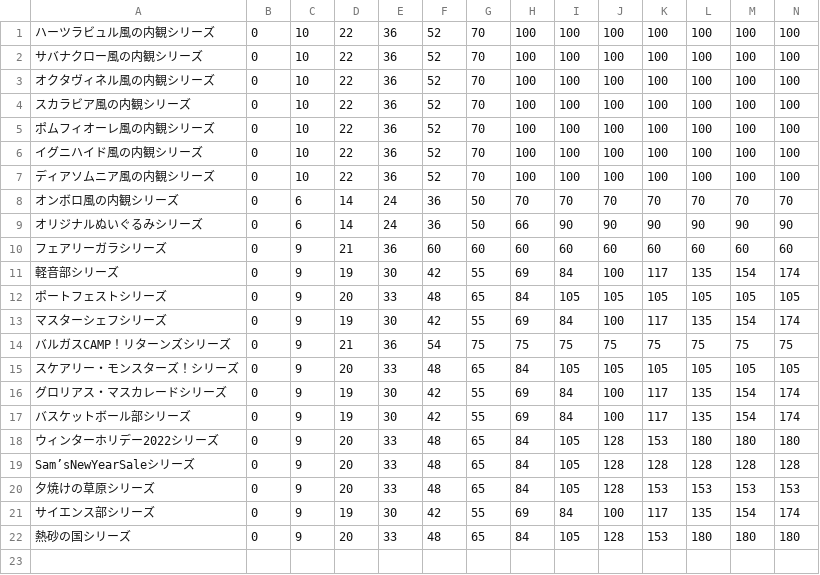
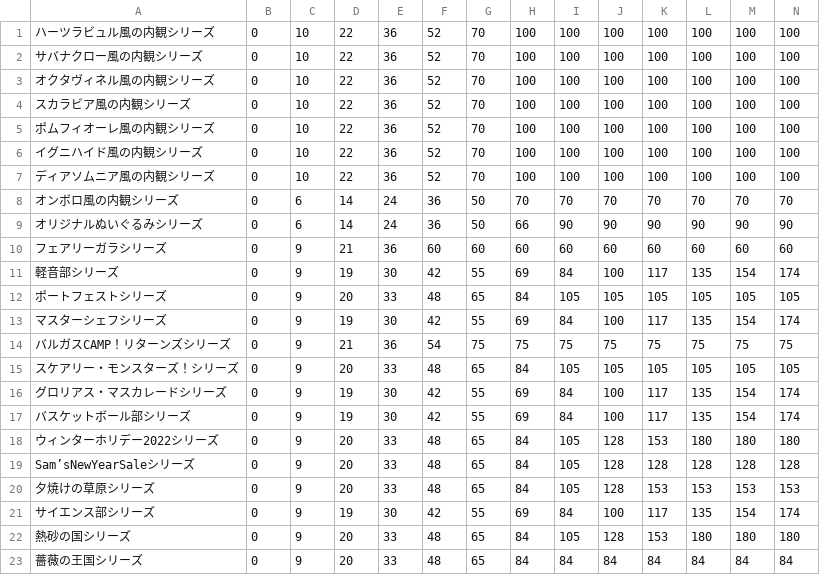
Before and after one commit to SZ7M8ci7/roomcalc, a CSV file: series.csv, drawn as a sheet; only a part is shown; rows hold the shown columns only; the diff names each change by its address in the sheet, - before the commit and + after, or states it on an @@ line.

```diff
--- a/series.csv
+++ b/series.csv
+row 23: 薔薇の王国シリーズ | 0 | 9 | 20 | 33 | 48 | 65 | 84 | 84 | 84 | 84 | 84 | 84 | 84
```
Also changed, not shown: data.csv.
